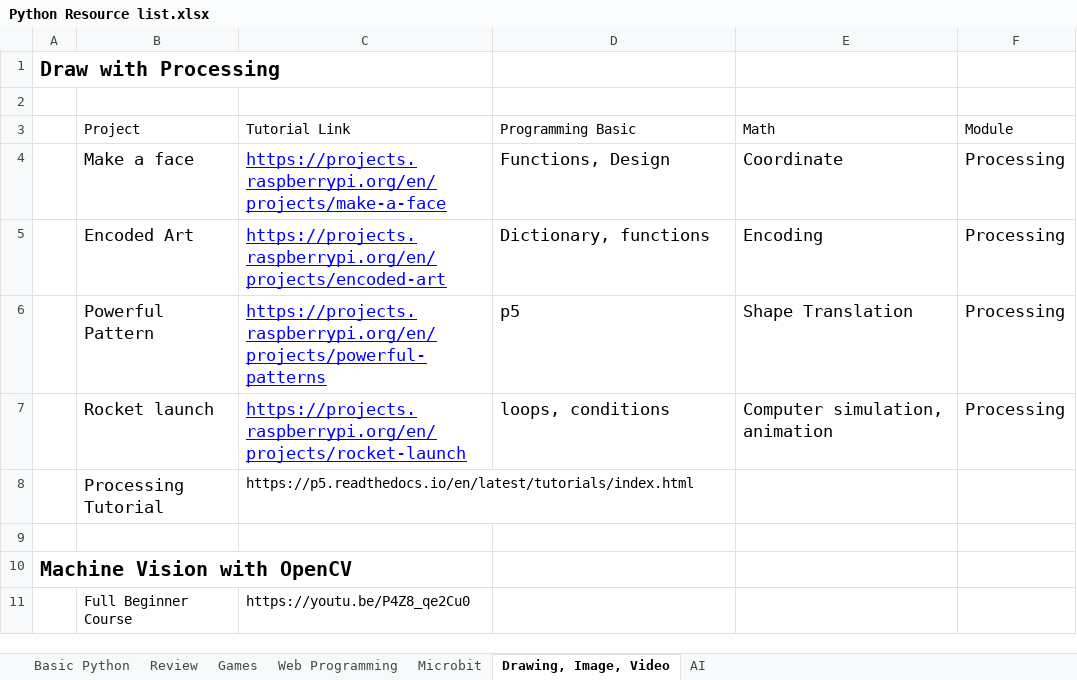
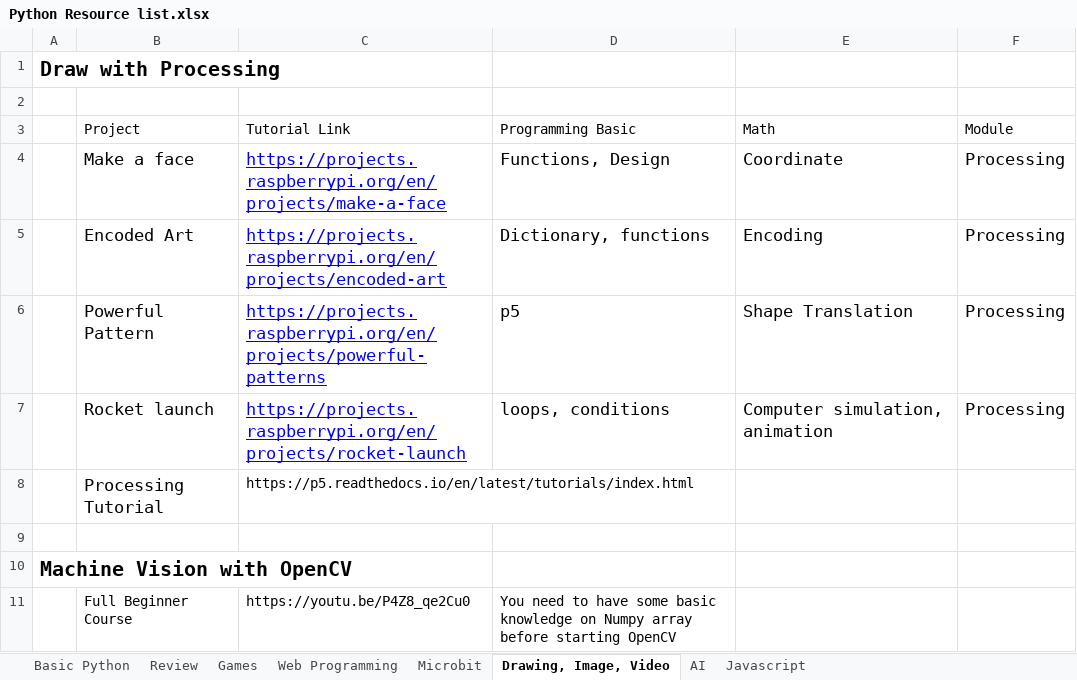
Before and after one commit to fzhang00/PythonReview, an Excel workbook: Project and Tutorials/Python Resource list.xlsx, sheet Drawing, Image, Video, drawn as a sheet; values as stored, in another font and other column widths than the file's, no borders; the diff names each change by its address in the sheet, - before the commit and + after, or states it on an @@ line.

Commit message:
Added Javascript Tutorial Link

```diff
--- a/Project and Tutorials/Python Resource list.xlsx (sheet Drawing, Image, Video)
+++ b/Project and Tutorials/Python Resource list.xlsx (sheet Drawing, Image, Video)
+sheet tab: Javascript
-D11 (Programming Basic): (empty)
+D11 (Programming Basic): You need to have some basic knowledge on Numpy array before starting OpenCV
```
Also changed, not shown: sheet AI.
